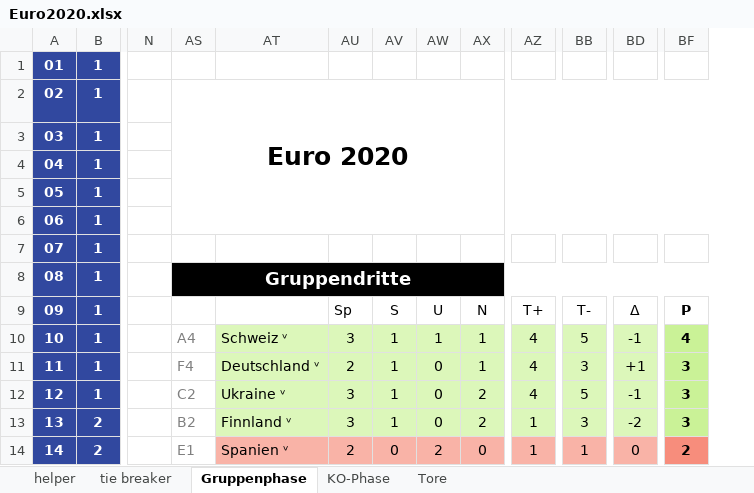
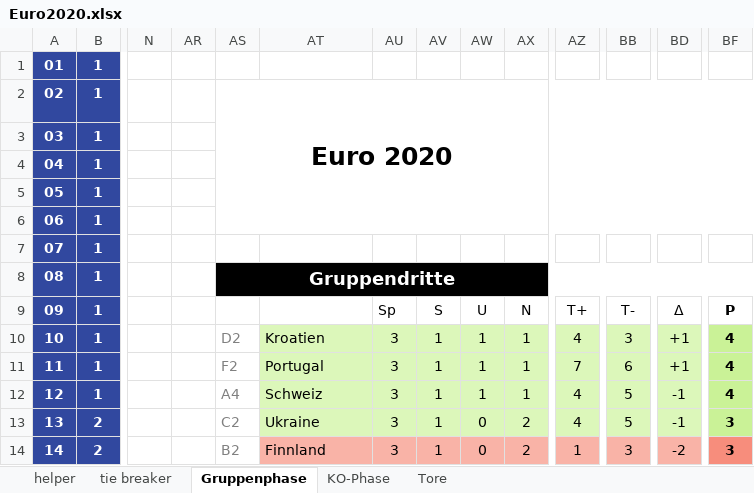
Before and after one commit to BurkyVIE/Sport-Events, an Excel workbook: Euro2020.xlsx, sheet Gruppenphase, drawn as a sheet; only a part is shown, gaps mark what is left out; values as stored, in another font and other column widths than the file's, no borders; conditional formats not drawn; the diff covers the shown part only; the diff names each change by its address in the sheet, - before the commit and + after, or states it on an @@ line.

```diff
--- a/Euro2020.xlsx (sheet Gruppenphase)
+++ b/Euro2020.xlsx (sheet Gruppenphase)
@@ column AR unhidden, empty @@
-AS10: A4
+AS10: D2
-AT10: Schweiz ᵛ
+AT10: Kroatien
-BB10: 5
+BB10: 3
-BD10: -1
+BD10: +1
-AS11: F4
+AS11: F2
-AT11: Deutschland ᵛ
+AT11: Portugal
-AU11: 2
+AU11: 3
-AW11:AW12: 0
+AW11:AW12: 1
-AZ11: 4
+AZ11: 7
-BB11: 3
+BB11: 6
-BF11:BF12: 3
+BF11:BF12: 4
-AS12: C2
+AS12: A4
-AT12: Ukraine ᵛ
+AT12: Schweiz
-AX12: 2
+AX12: 1
-AS13: B2
+AS13: C2
-AT13: Finnland ᵛ
+AT13: Ukraine
-AZ13: 1
+AZ13: 4
-BB13: 3
+BB13: 5
-BD13: -2
+BD13: -1
-AS14: E1
+AS14: B2
-AT14: Spanien ᵛ
+AT14: Finnland
-AU14: 2
+AU14: 3
-AV14: 0
+AV14: 1
-AW14: 2
+AW14: 0
-AX14: 0
+AX14: 2
-BB14: 1
+BB14: 3
-BD14: 0
+BD14: -2
-BF14: 2
+BF14: 3
```
Also changed, not shown: 106 edited cells elsewhere in this sheet, sheet tie breaker, sheet Tore, sheet KO-Phase, formulas that keep their value, hidden cells.
